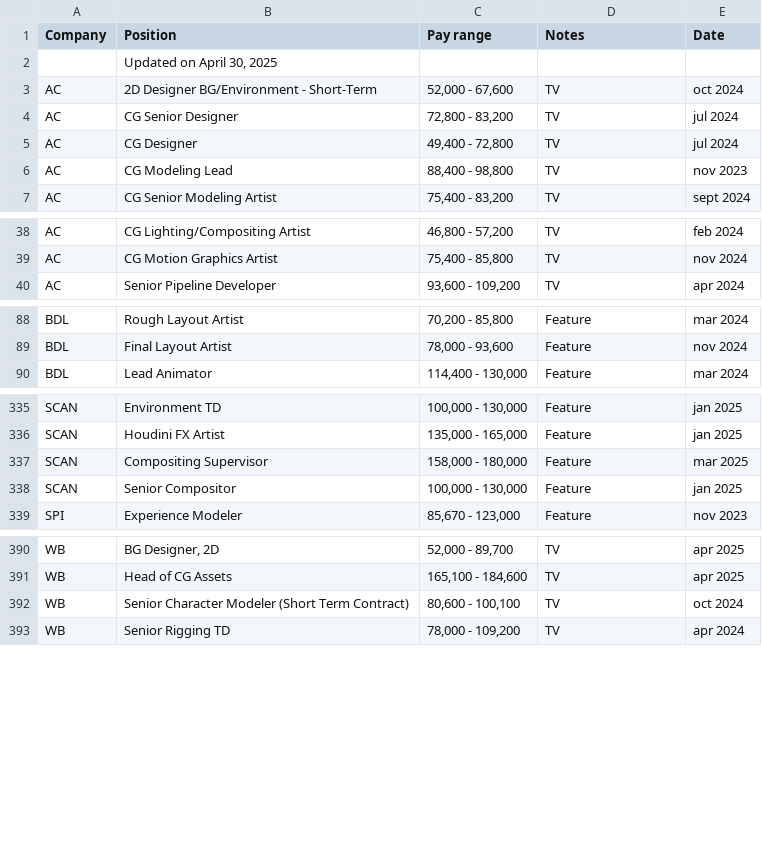
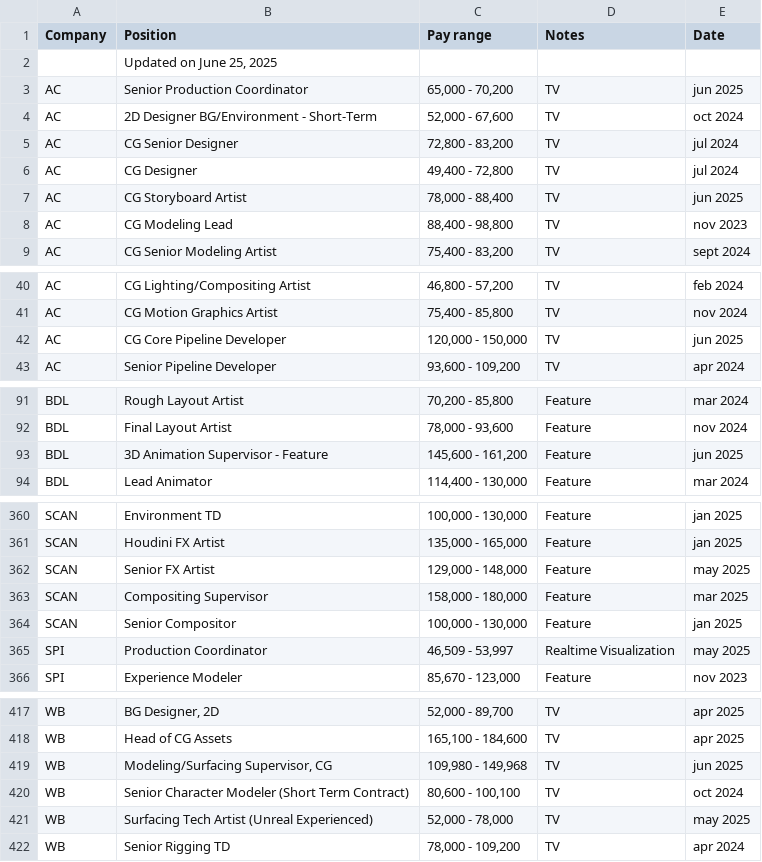
Before and after one commit to ouirich/paycalculator, a CSV file: salary.csv, drawn as a sheet; only a part is shown, gaps mark what is left out; the diff covers the shown part only.

Commit message:
june

```diff
--- a/salary.csv
+++ b/salary.csv
@@ -1,3 +1,4 @@
 Company,Position,Pay range,Notes,Date
-,"Updated on April 30, 2025",,,
+,"Updated on June 25, 2025",,,
+AC,Senior Production Coordinator,"65,000 - 70,200",TV,jun 2025
 AC,2D Designer BG/Environment - Short-Term,"52,000 - 67,600",TV,oct 2024
@@ -5,2 +6,3 @@ AC,CG Senior Designer,"72,800 - 83,200",TV,jul 2024
 AC,CG Designer,"49,400 - 72,800",TV,jul 2024
+AC,CG Storyboard Artist,"78,000 - 88,400",TV,jun 2025
 AC,CG Modeling Lead,"88,400 - 98,800",TV,nov 2023
@@ -39,2 +41,3 @@ AC,CG Lighting/Compositing Artist,"46,800 - 57,200",TV,feb 2024
 AC,CG Motion Graphics Artist,"75,400 - 85,800",TV,nov 2024
+AC,CG Core Pipeline Developer ,"120,000 - 150,000",TV,jun 2025
 AC,Senior Pipeline Developer,"93,600 - 109,200",TV,apr 2024
@@ -89,2 +92,3 @@ BDL,Rough Layout Artist ,"70,200 - 85,800",Feature,mar 2024
 BDL,Final Layout Artist,"78,000 - 93,600",Feature,nov 2024
+BDL,3D Animation Supervisor - Feature,"145,600 - 161,200",Feature,jun 2025
 BDL,Lead Animator,"114,400 - 130,000",Feature,mar 2024
@@ -336,4 +361,6 @@ SCAN,Environment TD,"100,000 - 130,000",Feature,jan 2025
 SCAN,Houdini FX Artist,"135,000 - 165,000",Feature,jan 2025
+SCAN,Senior FX Artist,"129,000 - 148,000",Feature,may 2025
 SCAN,Compositing Supervisor,"158,000 - 180,000",Feature,mar 2025
 SCAN,Senior Compositor,"100,000 - 130,000",Feature,jan 2025
+SPI,Production Coordinator,"46,509 - 53,997",Realtime Visualization,may 2025
 SPI,Experience Modeler,"85,670 - 123,000",Feature,nov 2023
@@ -391,3 +418,5 @@ WB,"BG Designer, 2D ","52,000 - 89,700",TV,apr 2025
 WB,Head of CG Assets ,"165,100 - 184,600",TV,apr 2025
+WB,"Modeling/Surfacing Supervisor, CG","109,980 - 149,968",TV,jun 2025
 WB,Senior Character Modeler (Short Term Contract) ,"80,600 - 100,100",TV,oct 2024
+WB,Surfacing Tech Artist (Unreal Experienced) ,"52,000 - 78,000",TV,may 2025
 WB,Senior Rigging TD,"78,000 - 109,200",TV,apr 2024
```
Also changed, not shown: 28 added rows elsewhere in this file.
